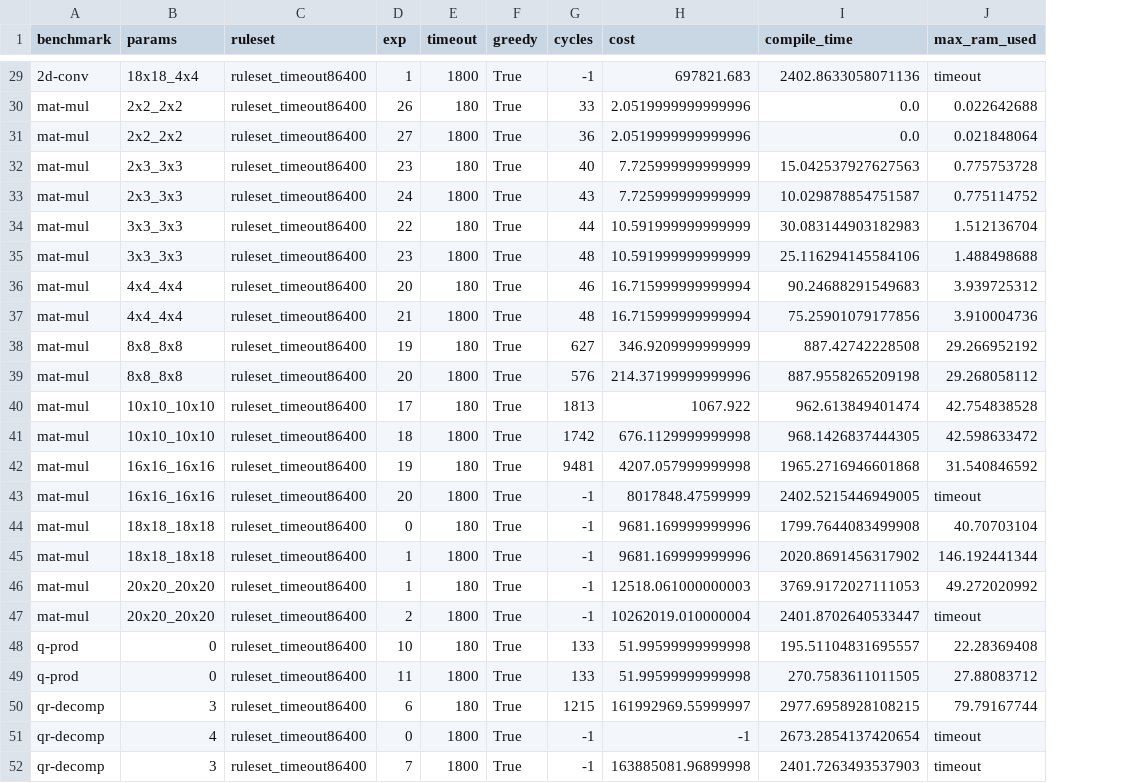
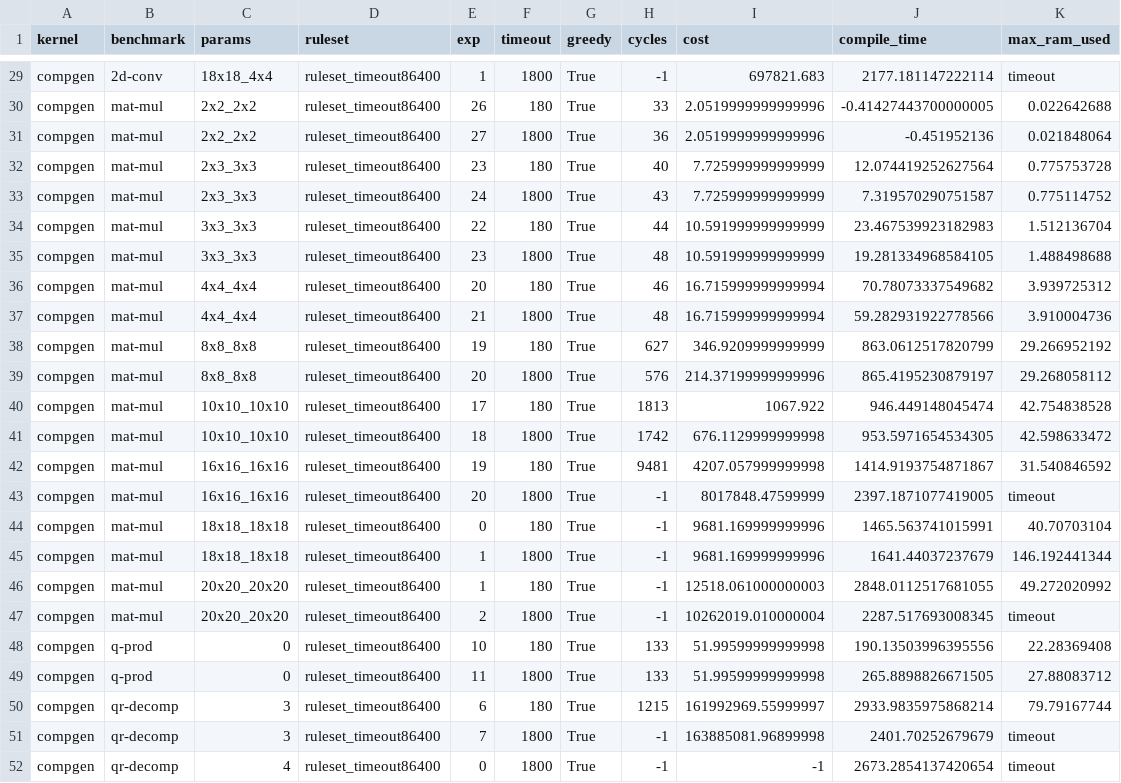
Before and after one commit to sgpthomas/comp-gen, a CSV file: server/figs/data/est_cycles.csv, drawn as a sheet; only a part is shown, gaps mark what is left out; removed rows and columns are numbered as before the commit, all else as after; the diff covers the shown part only; the diff names each change by its address in the sheet, - before the commit and + after, or states it on an @@ line.

```diff
--- a/server/figs/data/est_cycles.csv
+++ b/server/figs/data/est_cycles.csv
+column A (kernel), rows 29-50: all compgen; row 52: compgen
-J29 (compile_time): 2402.8633058071136
+J29 (compile_time): 2177.181147222114
-J30 (compile_time): 0.0
+J30 (compile_time): -0.41427443700000005
-J31 (compile_time): 0.0
+J31 (compile_time): -0.451952136
-J32 (compile_time): 15.042537927627563
+J32 (compile_time): 12.074419252627564
-J33 (compile_time): 10.029878854751587
+J33 (compile_time): 7.319570290751587
-J34 (compile_time): 30.083144903182983
+J34 (compile_time): 23.467539923182983
-J35 (compile_time): 25.116294145584106
+J35 (compile_time): 19.281334968584105
-J36 (compile_time): 90.24688291549683
+J36 (compile_time): 70.78073337549682
-J37 (compile_time): 75.25901079177856
+J37 (compile_time): 59.282931922778566
-J38 (compile_time): 887.42742228508
+J38 (compile_time): 863.0612517820799
-J39 (compile_time): 887.9558265209198
+J39 (compile_time): 865.4195230879197
-J40 (compile_time): 962.613849401474
+J40 (compile_time): 946.449148045474
-J41 (compile_time): 968.1426837444305
+J41 (compile_time): 953.5971654534305
-J42 (compile_time): 1965.2716946601868
+J42 (compile_time): 1414.9193754871867
-J43 (compile_time): 2402.5215446949005
+J43 (compile_time): 2397.1871077419005
-J44 (compile_time): 1799.7644083499908
+J44 (compile_time): 1465.563741015991
-J45 (compile_time): 2020.8691456317902
+J45 (compile_time): 1641.44037237679
-J46 (compile_time): 3769.9172027111053
+J46 (compile_time): 2848.0112517681055
-J47 (compile_time): 2401.8702640533447
+J47 (compile_time): 2287.517693008345
-J48 (compile_time): 195.51104831695557
+J48 (compile_time): 190.13503996395556
-J49 (compile_time): 270.7583611011505
+J49 (compile_time): 265.8898826671505
-J50 (compile_time): 2977.6958928108215
+J50 (compile_time): 2933.9835975868214
+row 51: compgen | qr-decomp | 3 | ruleset_timeout86400 | 7 | 1800 | True | -1 | 163885081.96899998 | 2401.70252679679 | timeout
-row 52: qr-decomp | 3 | ruleset_timeout86400 | 7 | 1800 | True | -1 | 163885081.96899998 | 2401.7263493537903 | timeout
```
Also changed, not shown: 27 edited cells elsewhere in this file, 11 other files.
